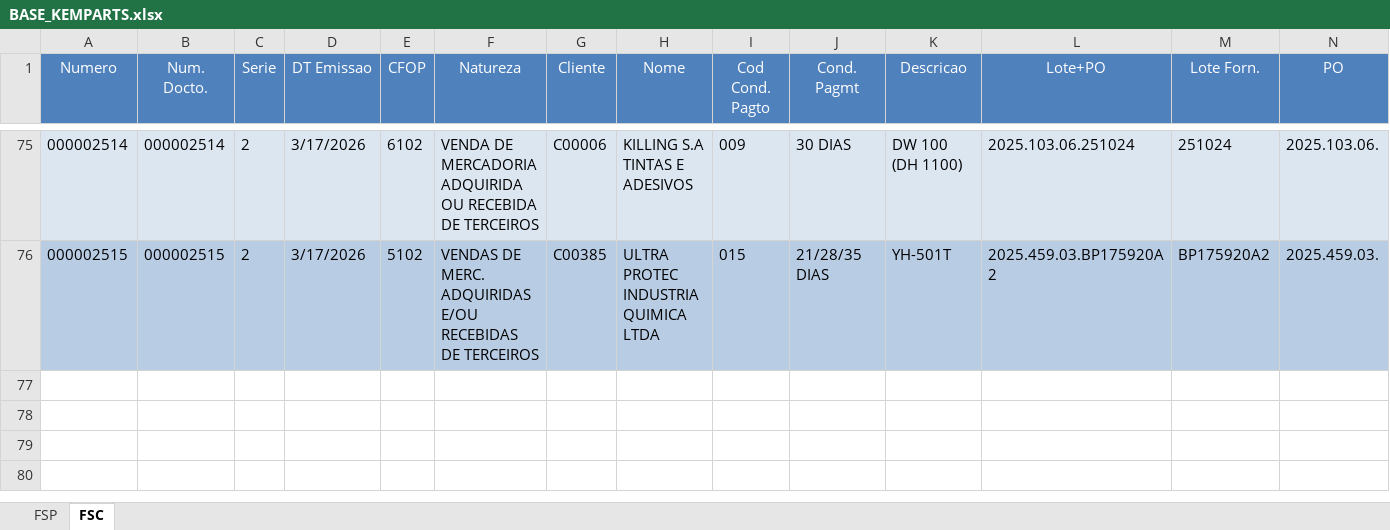
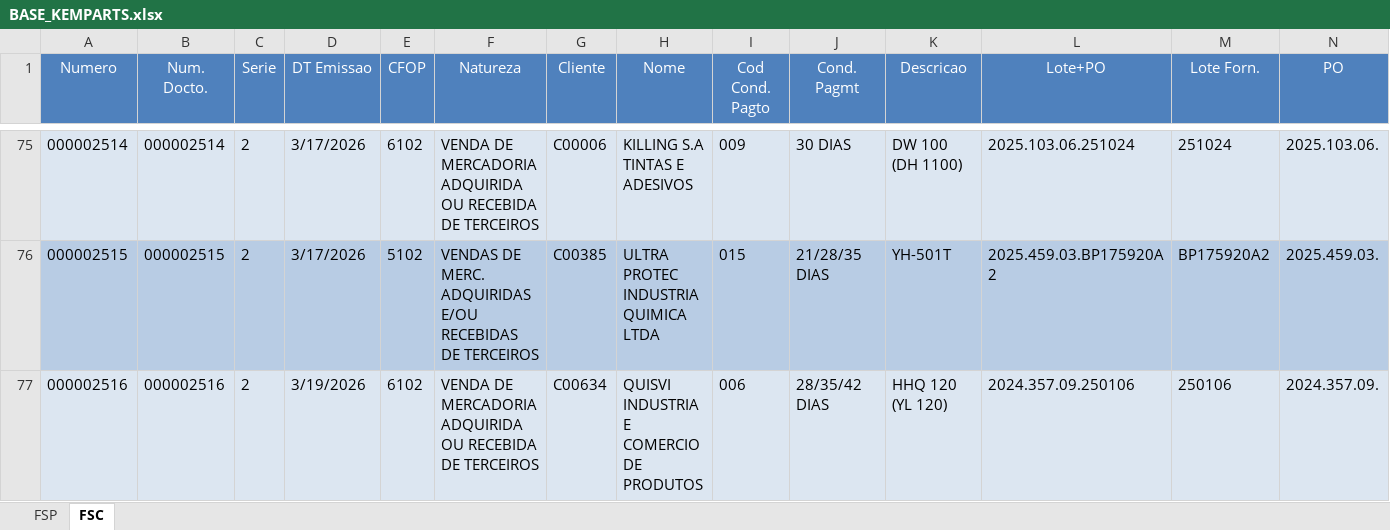
Before and after one commit to FranklinPdon/atualizado_kemparts, an Excel workbook: BASE_KEMPARTS.xlsx, sheet FSC, drawn as a sheet; only a part is shown, gaps mark what is left out; values as stored, in another font and other column widths than the file's, no borders; rows hold the shown columns only; the diff names each change by its address in the sheet, - before the commit and + after, or states it on an @@ line.

```diff
--- a/BASE_KEMPARTS.xlsx (sheet FSC)
+++ b/BASE_KEMPARTS.xlsx (sheet FSC)
+row 77: 000002516 | 000002516 | 2 | 3/19/2026 | 6102 | VENDA DE MERCADORIA ADQUIRIDA OU RECEBIDA DE TERCEIROS | C00634 | QUISVI INDUSTRIA E COMERCIO DE PRODUTOS | 006 | 28/35/42 DIAS | HHQ 120 (YL 120) | 2024.357.09.250106 | 250106 | 2024.357.09.
```
Also changed, not shown: sheet FSP.
